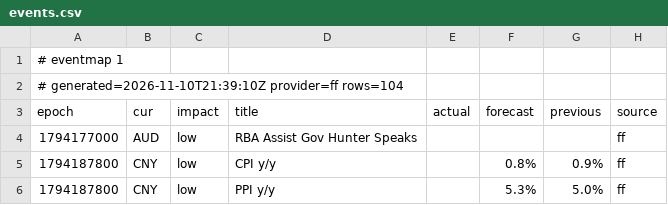
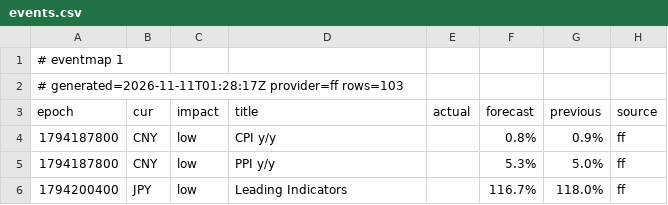
Before and after one commit to excalibur003/eventmap, a CSV file: feed/events.csv, drawn as a sheet; only a part is shown; the shorter side is filled out with more unchanged rows.

Commit message:
feed 2026-11-11T01:28:18Z

```diff
--- a/feed/events.csv
+++ b/feed/events.csv
@@ -1,5 +1,4 @@
 # eventmap 1
-# generated=2026-11-10T21:39:10Z provider=ff rows=104
+# generated=2026-11-11T01:28:17Z provider=ff rows=103
 epoch|cur|impact|title|actual|forecast|previous|source
-1794177000|AUD|low|RBA Assist Gov Hunter Speaks||||ff
 1794187800|CNY|low|CPI y/y||0.8%|0.9%|ff
```
